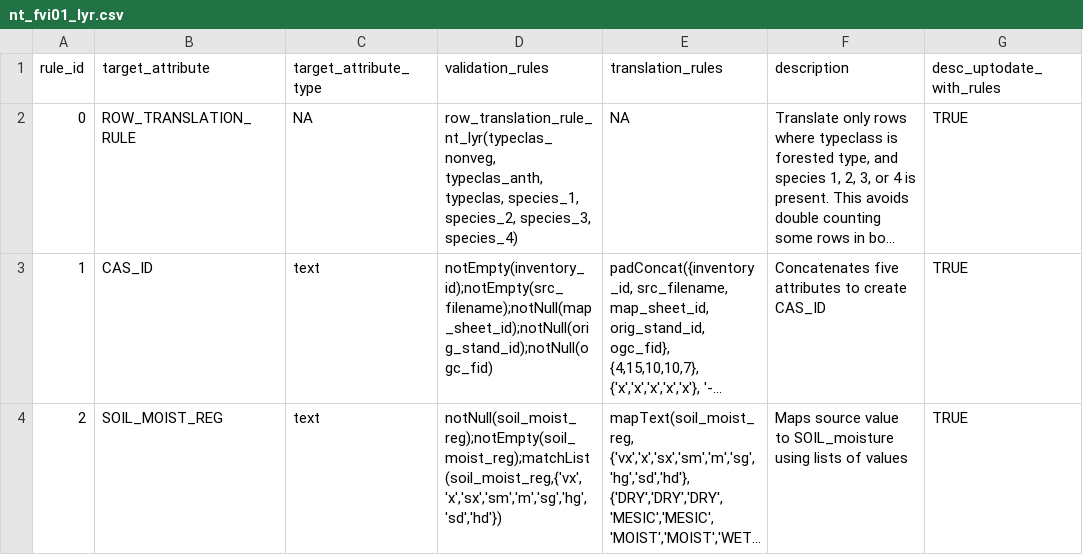
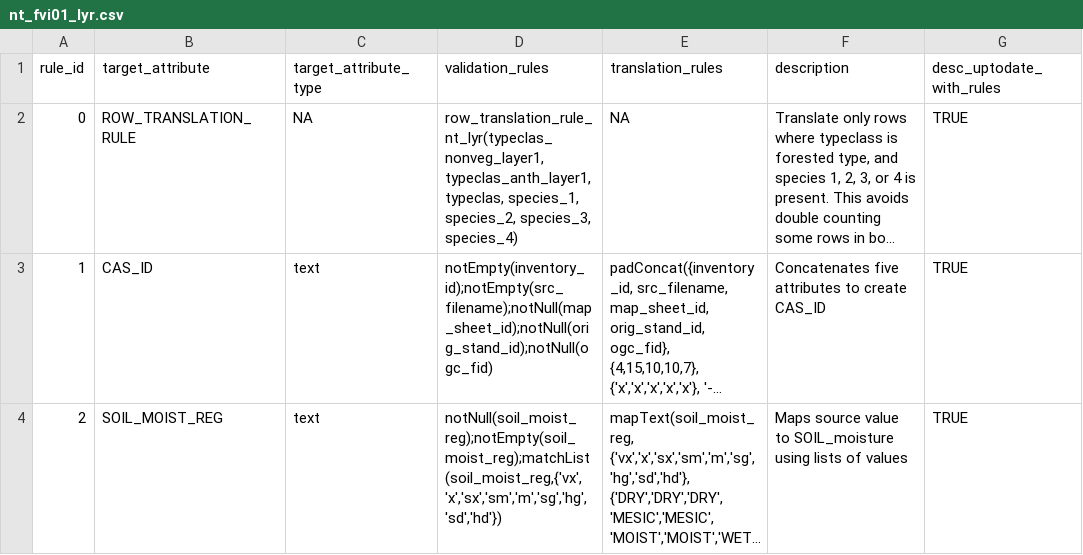
Before and after one commit to mtCarto/CASFRI, a CSV file: translation/tables/nt_fvi01_lyr.csv, drawn as a sheet; only a part is shown; long unchanged cells end in …; the diff names each change by its address in the sheet, - before the commit and + after, or states it on an @@ line.

Commit message:
More nfl type fixes

```diff
--- a/translation/tables/nt_fvi01_lyr.csv
+++ b/translation/tables/nt_fvi01_lyr.csv
-D2 (validation_rules): row_translation_rule_nt_lyr(typeclas_nonveg, typeclas_anth, typeclas, species_1,…
+D2 (validation_rules): row_translation_rule_nt_lyr(typeclas_nonveg_layer1, typeclas_anth_layer1, typeclas, species_1,…
```
Also changed, not shown: 1 other file.
